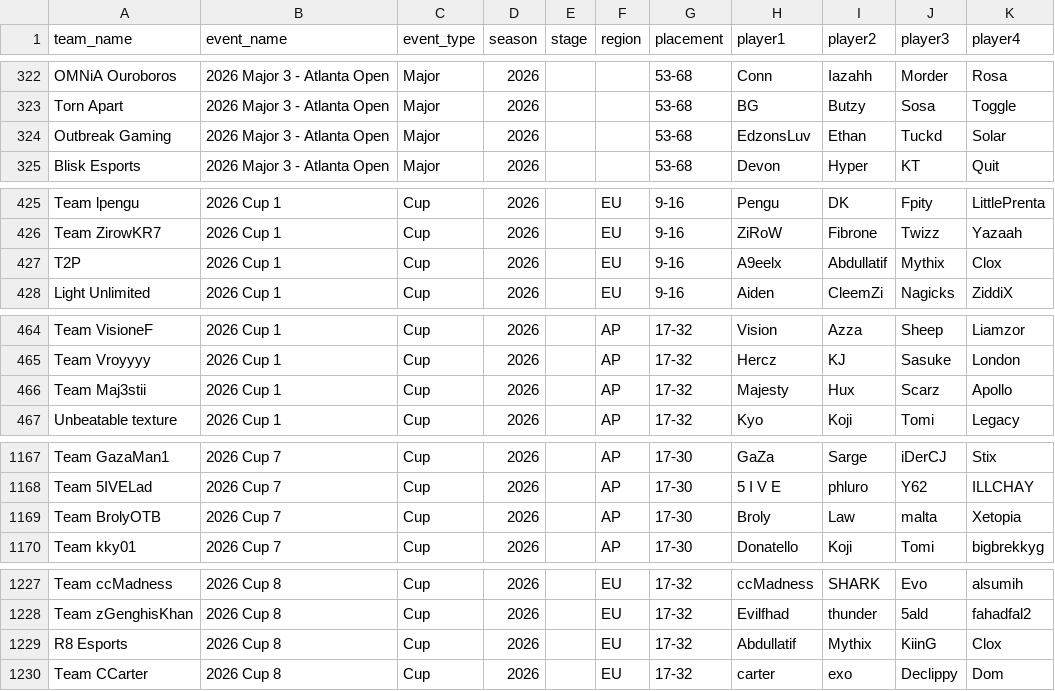
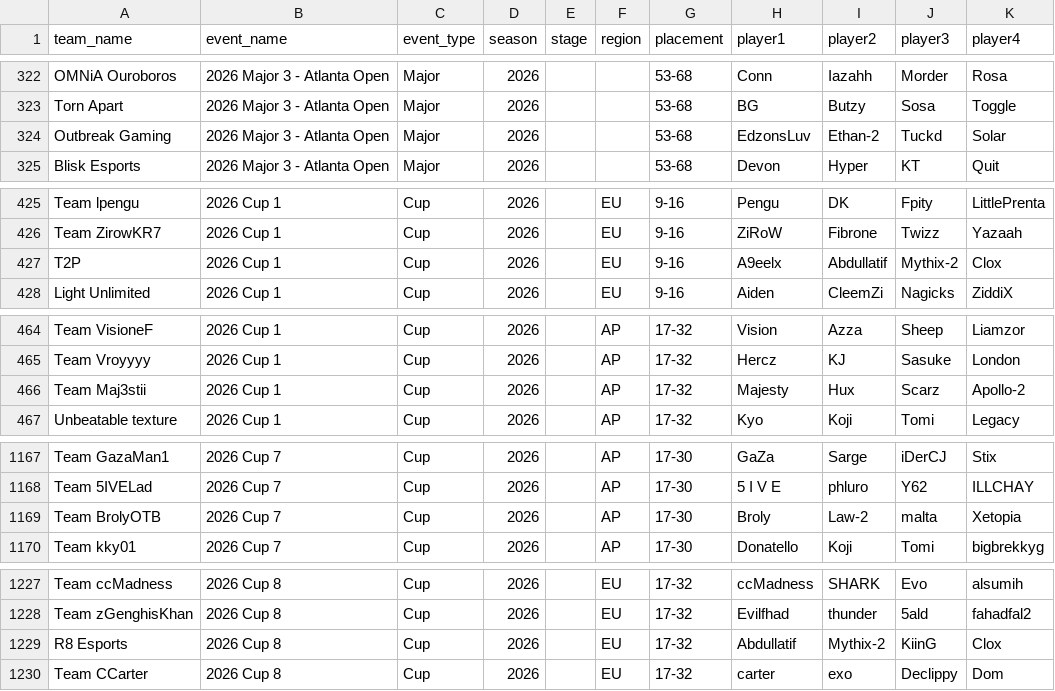
Before and after one commit to omittyler/stats.omit.gg, a CSV file: data/incoming/placings.csv, drawn as a sheet; only a part is shown, gaps mark what is left out; the diff covers the shown part only.

Commit message:
Disambiguate 4 of 5 confirmed-different-people shared handles
Full audit of placings.csv found 7 same-event two-team name
collisions. Confirming each is "two different people" wasn't enough
on its own - user noticed Mythix's player page showed the wrong
current team, because with identical name strings the site has no
way to tell two real people apart. Suffixed the second person's rows
with -2, same fix already proven for Dylan/D3L1V3R-style cases:

- Apollo-2 (Team Maj3stii, Cup 1 AP)
- Law-2 (Team BrolyOTB, Cup 7 AP)
- Ethan-2 (Outbreak Gaming, Major 3 - Atlanta Open)
- Mythix-2 (T2P/Cup 1 EU + R8 Esports/Cup 8+11 EU - confirmed by user
  to be one person who transferred, not 3 different people)

"Clox" is NOT touched - it's genuinely more tangled (2 likely multi-
event lineages across 11 rows, one ambiguous pivot event) and needs
the user's input before any row changes. See PROJECT.md §7.

Updated /players page copy to reflect Apollo/Law being fixed and
Clox being the remaining known caveat.

```diff
--- a/data/incoming/placings.csv
+++ b/data/incoming/placings.csv
@@ -323,3 +323,3 @@ OMNiA Ouroboros,2026 Major 3 - Atlanta Open,Major,2026,,,53-68,Conn,Iazahh,Morde
 Torn Apart,2026 Major 3 - Atlanta Open,Major,2026,,,53-68,BG,Butzy,Sosa,Toggle
-Outbreak Gaming,2026 Major 3 - Atlanta Open,Major,2026,,,53-68,EdzonsLuv,Ethan,Tuckd,Solar
+Outbreak Gaming,2026 Major 3 - Atlanta Open,Major,2026,,,53-68,EdzonsLuv,Ethan-2,Tuckd,Solar
 Blisk Esports,2026 Major 3 - Atlanta Open,Major,2026,,,53-68,Devon,Hyper,KT,Quit
@@ -426,3 +426,3 @@ Team lpengu,2026 Cup 1,Cup,2026,,EU,9-16,Pengu,DK,Fpity,LittlePrenta
 Team ZirowKR7,2026 Cup 1,Cup,2026,,EU,9-16,ZiRoW,Fibrone,Twizz,Yazaah
-T2P,2026 Cup 1,Cup,2026,,EU,9-16,A9eelx,Abdullatif,Mythix,Clox
+T2P,2026 Cup 1,Cup,2026,,EU,9-16,A9eelx,Abdullatif,Mythix-2,Clox
 Light Unlimited,2026 Cup 1,Cup,2026,,EU,9-16,Aiden,CleemZi,Nagicks,ZiddiX
@@ -465,3 +465,3 @@ Team VisioneF,2026 Cup 1,Cup,2026,,AP,17-32,Vision,Azza,Sheep,Liamzor
 Team Vroyyyy,2026 Cup 1,Cup,2026,,AP,17-32,Hercz,KJ,Sasuke,London
-Team Maj3stii,2026 Cup 1,Cup,2026,,AP,17-32,Majesty,Hux,Scarz,Apollo
+Team Maj3stii,2026 Cup 1,Cup,2026,,AP,17-32,Majesty,Hux,Scarz,Apollo-2
 Unbeatable texture,2026 Cup 1,Cup,2026,,AP,17-32,Kyo,Koji,Tomi,Legacy
@@ -1168,3 +1168,3 @@ Team GazaMan1,2026 Cup 7,Cup,2026,,AP,17-30,GaZa,Sarge,iDerCJ,Stix
 Team 5IVELad,2026 Cup 7,Cup,2026,,AP,17-30,5 I V E,phluro,Y62,ILLCHAY
-Team BrolyOTB,2026 Cup 7,Cup,2026,,AP,17-30,Broly,Law,malta,Xetopia
+Team BrolyOTB,2026 Cup 7,Cup,2026,,AP,17-30,Broly,Law-2,malta,Xetopia
 Team kky01,2026 Cup 7,Cup,2026,,AP,17-30,Donatello,Koji,Tomi,bigbrekkyg
@@ -1228,3 +1228,3 @@ Team ccMadness,2026 Cup 8,Cup,2026,,EU,17-32,ccMadness,SHARK,Evo,alsumih
 Team zGenghisKhan,2026 Cup 8,Cup,2026,,EU,17-32,Evilfhad,thunder,5ald,fahadfal2
-R8 Esports,2026 Cup 8,Cup,2026,,EU,17-32,Abdullatif,Mythix,KiinG,Clox
+R8 Esports,2026 Cup 8,Cup,2026,,EU,17-32,Abdullatif,Mythix-2,KiinG,Clox
 Team CCarter,2026 Cup 8,Cup,2026,,EU,17-32,carter,exo,Declippy,Dom
```
Also changed, not shown: 1 edited cell elsewhere in this file, 2 other files.
